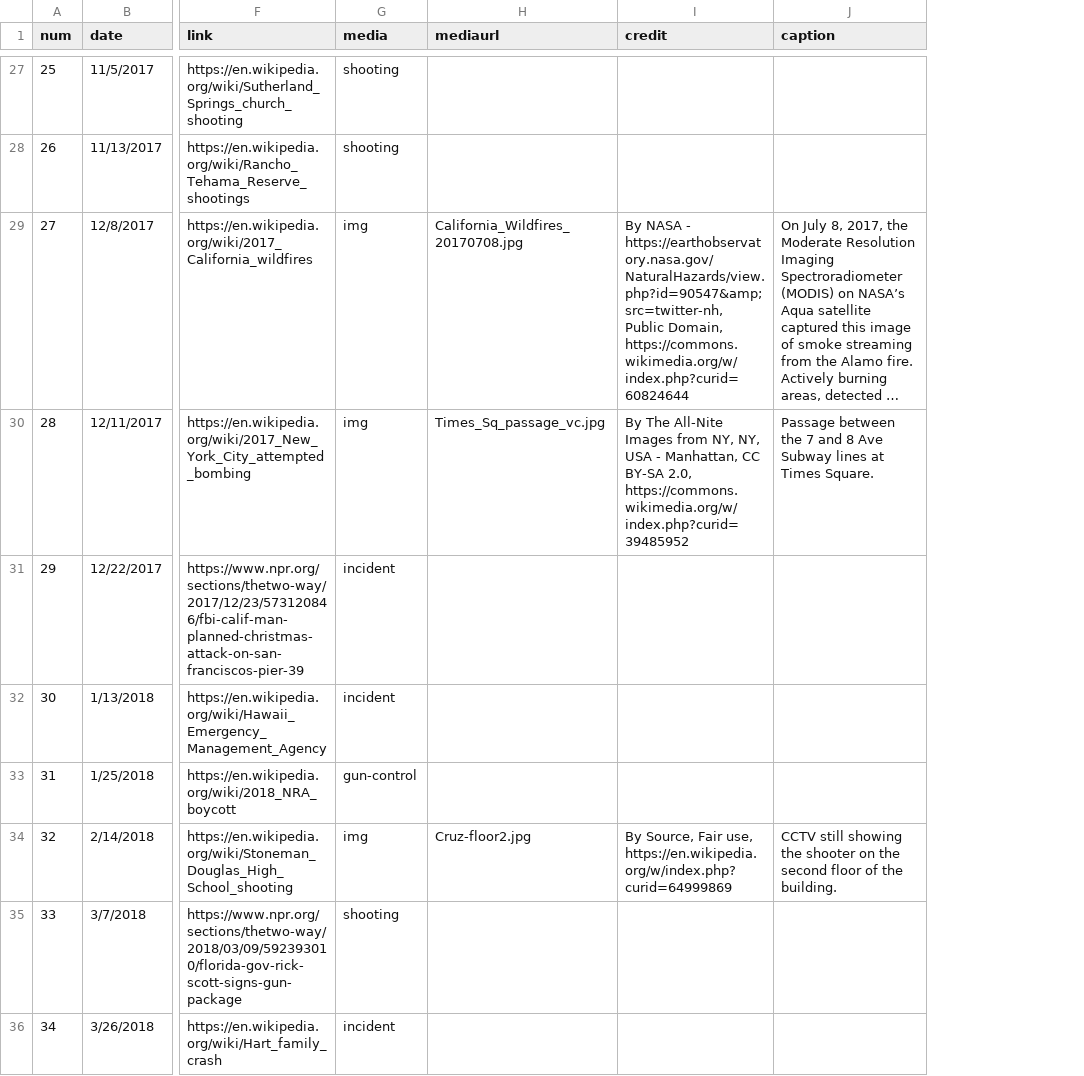
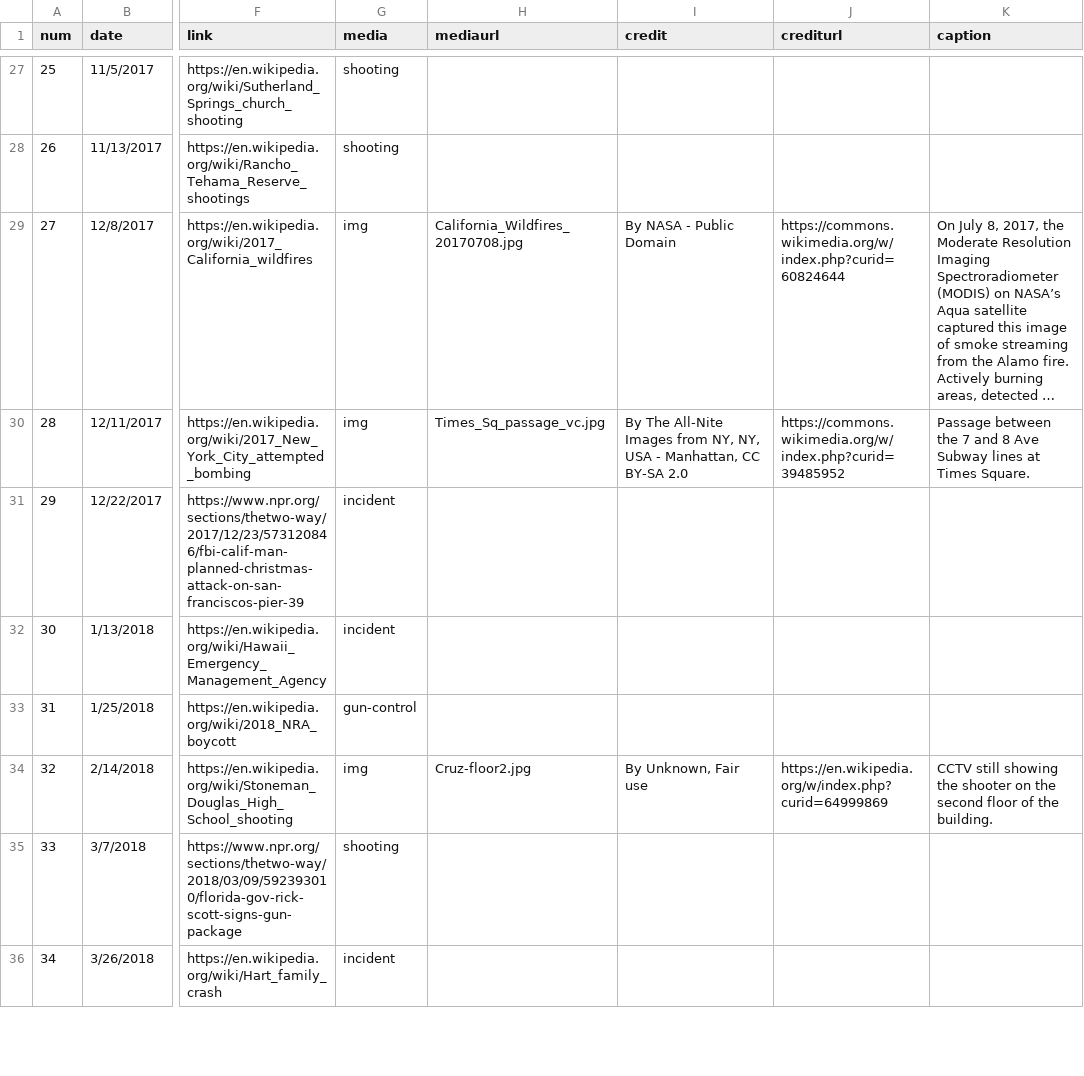
Before and after one commit to siorikitajima/182, a CSV file: csv/events-all.csv, drawn as a sheet; only a part is shown, gaps mark what is left out; long unchanged cells end in …; the diff covers the shown part only; the diff names each change by its address in the sheet, - before the commit and + after, or states it on an @@ line.

Commit message:
event info + smooth scroll

```diff
--- a/csv/events-all.csv
+++ b/csv/events-all.csv
+column J (crediturl), rows 29-34: https://commons.wikimedia.org/w/index.php?curid=60824644 | https://commons.wikimedia.org/w/index.php?curid=39485952 |  |  |  | https://en.wikipedia.org/w/index.php?curid=64999869
-I29 (credit): …NASA - https://earthobservatory.nasa.gov/NaturalHazards/view.php?id=90547&amp;src=twitter-nh, Public Domain, https://commons.wikimedia.org/w/index.php?curid=60824644
+I29 (credit): …NASA - Public Domain
-I30 (credit): …CC BY-SA 2.0, https://commons.wikimedia.org/w/index.php?curid=39485952
+I30 (credit): …CC BY-SA 2.0
-I34 (credit): By Source, Fair use, https://en.wikipedia.org/w/index.php?curid=64999869
+I34 (credit): By Unknown, Fair use
```
Also changed, not shown: 61 edited cells elsewhere in this file, csv/information-violence.csv, 16 other files.
